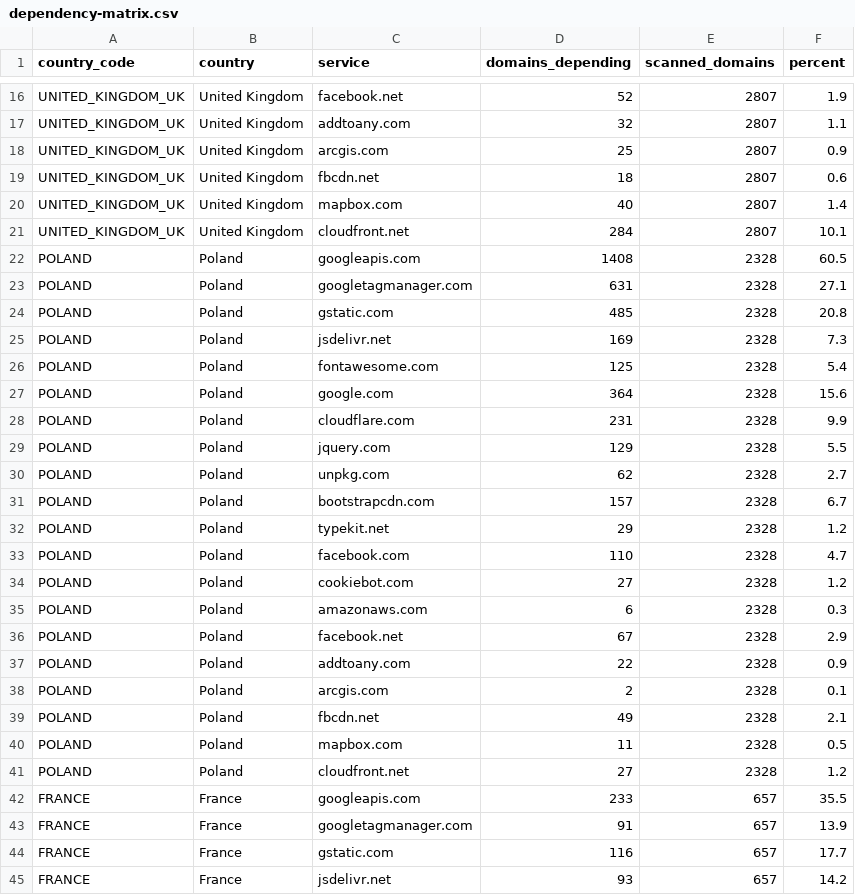
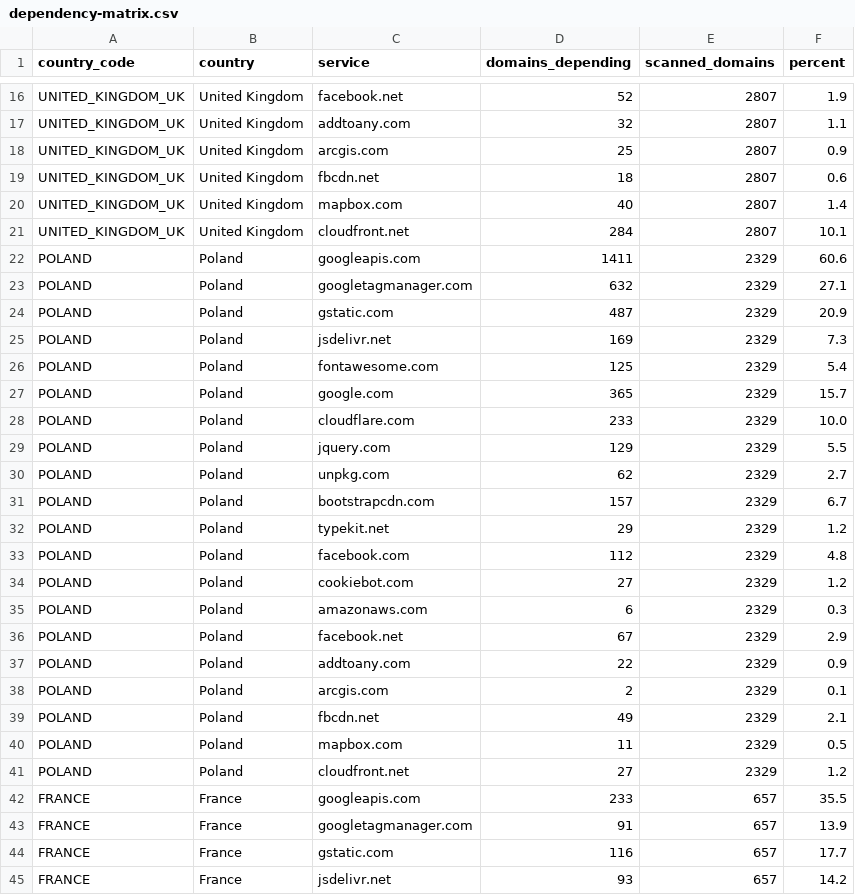
Before and after one commit to mgifford/eu-plus-government-scans, a CSV file: docs/data/dependency-matrix.csv, drawn as a sheet; only a part is shown, gaps mark what is left out.

```diff
--- a/docs/data/dependency-matrix.csv
+++ b/docs/data/dependency-matrix.csv
@@ -21,22 +21,22 @@ UNITED_KINGDOM_UK,United Kingdom,mapbox.com,40,2807,1.4
 UNITED_KINGDOM_UK,United Kingdom,cloudfront.net,284,2807,10.1
-POLAND,Poland,googleapis.com,1408,2328,60.5
-POLAND,Poland,googletagmanager.com,631,2328,27.1
-POLAND,Poland,gstatic.com,485,2328,20.8
-POLAND,Poland,jsdelivr.net,169,2328,7.3
-POLAND,Poland,fontawesome.com,125,2328,5.4
-POLAND,Poland,google.com,364,2328,15.6
-POLAND,Poland,cloudflare.com,231,2328,9.9
-POLAND,Poland,jquery.com,129,2328,5.5
-POLAND,Poland,unpkg.com,62,2328,2.7
-POLAND,Poland,bootstrapcdn.com,157,2328,6.7
-POLAND,Poland,typekit.net,29,2328,1.2
-POLAND,Poland,facebook.com,110,2328,4.7
-POLAND,Poland,cookiebot.com,27,2328,1.2
-POLAND,Poland,amazonaws.com,6,2328,0.3
-POLAND,Poland,facebook.net,67,2328,2.9
-POLAND,Poland,addtoany.com,22,2328,0.9
-POLAND,Poland,arcgis.com,2,2328,0.1
-POLAND,Poland,fbcdn.net,49,2328,2.1
-POLAND,Poland,mapbox.com,11,2328,0.5
-POLAND,Poland,cloudfront.net,27,2328,1.2
+POLAND,Poland,googleapis.com,1411,2329,60.6
+POLAND,Poland,googletagmanager.com,632,2329,27.1
+POLAND,Poland,gstatic.com,487,2329,20.9
+POLAND,Poland,jsdelivr.net,169,2329,7.3
+POLAND,Poland,fontawesome.com,125,2329,5.4
+POLAND,Poland,google.com,365,2329,15.7
+POLAND,Poland,cloudflare.com,233,2329,10.0
+POLAND,Poland,jquery.com,129,2329,5.5
+POLAND,Poland,unpkg.com,62,2329,2.7
+POLAND,Poland,bootstrapcdn.com,157,2329,6.7
+POLAND,Poland,typekit.net,29,2329,1.2
+POLAND,Poland,facebook.com,112,2329,4.8
+POLAND,Poland,cookiebot.com,27,2329,1.2
+POLAND,Poland,amazonaws.com,6,2329,0.3
+POLAND,Poland,facebook.net,67,2329,2.9
+POLAND,Poland,addtoany.com,22,2329,0.9
+POLAND,Poland,arcgis.com,2,2329,0.1
+POLAND,Poland,fbcdn.net,49,2329,2.1
+POLAND,Poland,mapbox.com,11,2329,0.5
+POLAND,Poland,cloudfront.net,27,2329,1.2
 FRANCE,France,googleapis.com,233,657,35.5
```
Also changed, not shown: 34 other files.
